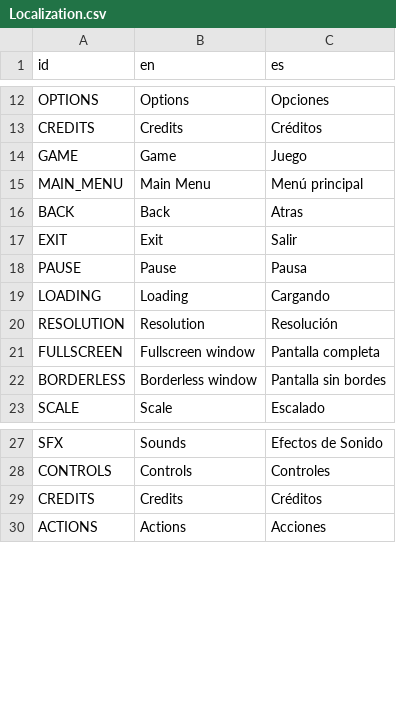
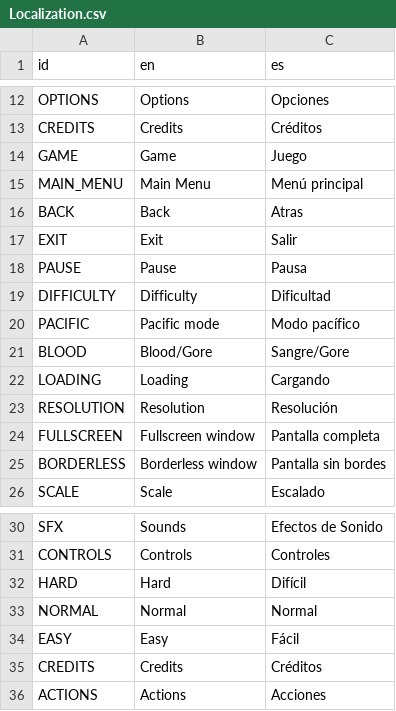
Before and after one commit to agustinoli/Godot-GameTemplate, a CSV file: addons/GameTemplate/Localization/Localization.csv, drawn as a sheet; only a part is shown, gaps mark what is left out; the diff names each change by its address in the sheet, - before the commit and + after, or states it on an @@ line.

```diff
--- a/addons/GameTemplate/Localization/Localization.csv
+++ b/addons/GameTemplate/Localization/Localization.csv
+row 19: DIFFICULTY | Difficulty | Dificultad
+row 20: PACIFIC | Pacific mode | Modo pacífico
+row 21: BLOOD | Blood/Gore | Sangre/Gore
+row 32: HARD | Hard | Difícil
+row 33: NORMAL | Normal | Normal
+row 34: EASY | Easy | Fácil
```
Also changed, not shown: 3 other files.
